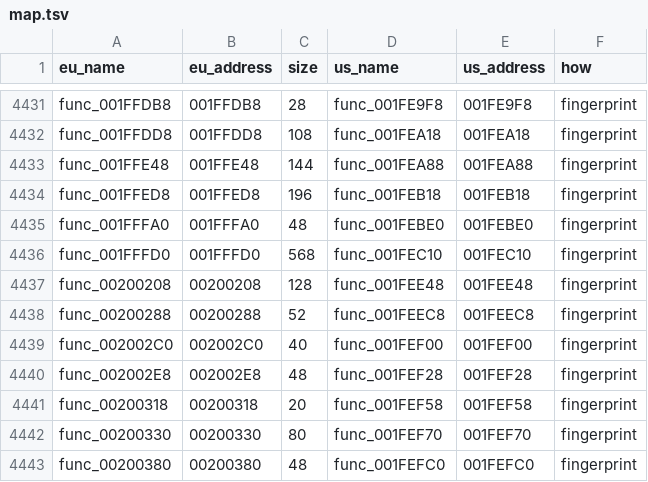
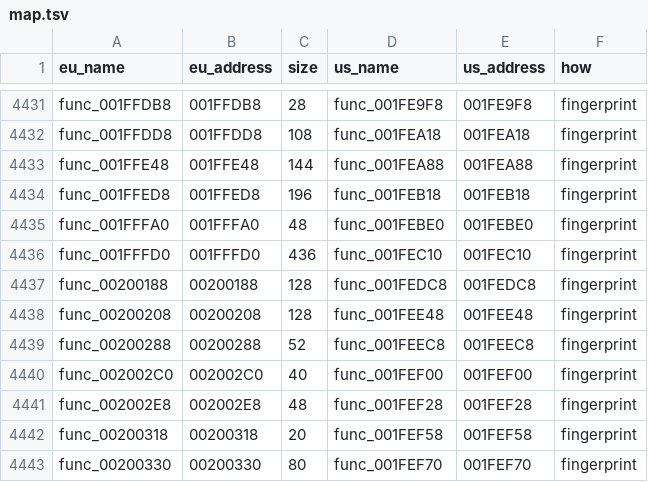
Before and after one commit to OpenThievius/sly1-decomp, a TSV file: config/eu/map.tsv, drawn as a sheet; only a part is shown, gaps mark what is left out; the shorter side is filled out with more unchanged rows.

Commit message:
fix(us): name func_001FEDC8, a throw function behind func_001FEC10
splat joined func_001FEDC8, a function that throws an exception, to
the exception-specification check before it: nothing calls it
directly. config/us/symbol_addrs.txt and config/eu/symbol_addrs.txt
name its start (PAL 0x200188, the same code at the same offset), and
the function tables are regenerated: func_001FEC10 is its true 436
bytes, and the PAL map pairs the new function by fingerprint.

Verified: tools/inventory.py --check exits 0; config/eu/map.tsv keeps
its fixed pairs.

```diff
--- a/config/eu/map.tsv
+++ b/config/eu/map.tsv
@@ -4435,3 +4435,4 @@ func_001FFED8	001FFED8	196	func_001FEB18	001FEB18	fingerprint
 func_001FFFA0	001FFFA0	48	func_001FEBE0	001FEBE0	fingerprint
-func_001FFFD0	001FFFD0	568	func_001FEC10	001FEC10	fingerprint
+func_001FFFD0	001FFFD0	436	func_001FEC10	001FEC10	fingerprint
+func_00200188	00200188	128	func_001FEDC8	001FEDC8	fingerprint
 func_00200208	00200208	128	func_001FEE48	001FEE48	fingerprint
```
Also changed, not shown: config/eu/functions.tsv, config/us/functions.tsv, 2 other files.
